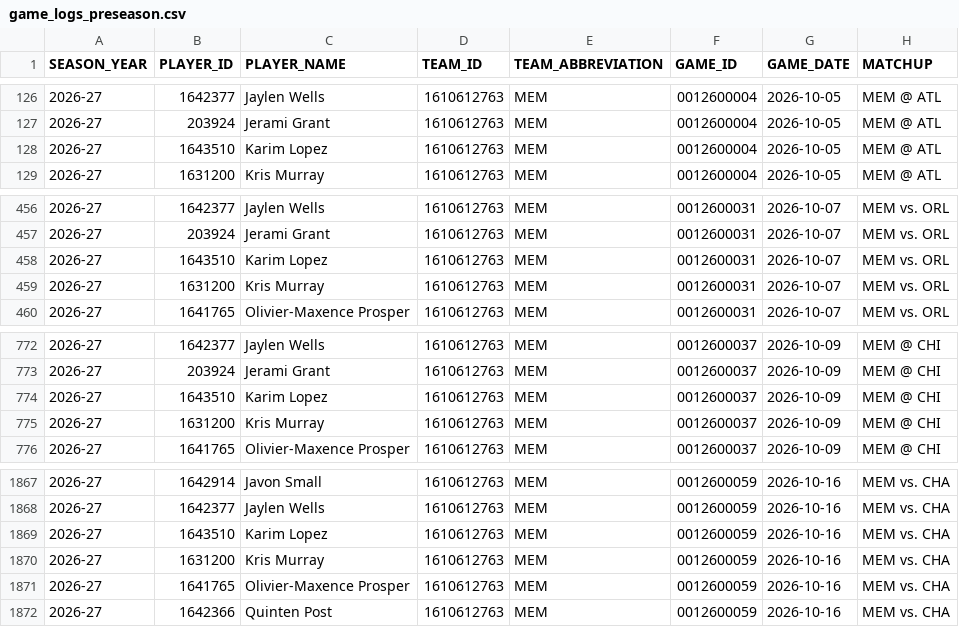
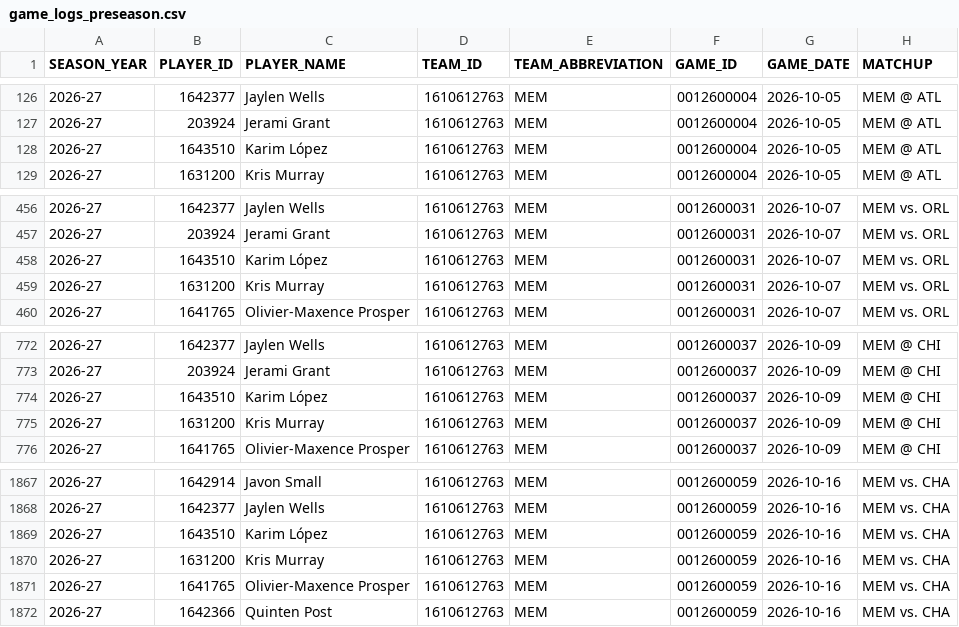
Before and after one commit to RoiGreen/dagger, a CSV file: nba_2026_27/game_logs_preseason.csv, drawn as a sheet; only a part is shown, gaps mark what is left out; the diff names each change by its address in the sheet, - before the commit and + after, or states it on an @@ line.

```diff
--- a/nba_2026_27/game_logs_preseason.csv
+++ b/nba_2026_27/game_logs_preseason.csv
-C128 (PLAYER_NAME): Karim Lopez
+C128 (PLAYER_NAME): Karim López
-C458 (PLAYER_NAME): Karim Lopez
+C458 (PLAYER_NAME): Karim López
-C774 (PLAYER_NAME): Karim Lopez
+C774 (PLAYER_NAME): Karim López
-C1869 (PLAYER_NAME): Karim Lopez
+C1869 (PLAYER_NAME): Karim López
```
Also changed, not shown: nba_2025_26/player_index_2026_27.csv, nba_2026_27/advanced_regular.csv, 13 other files.
